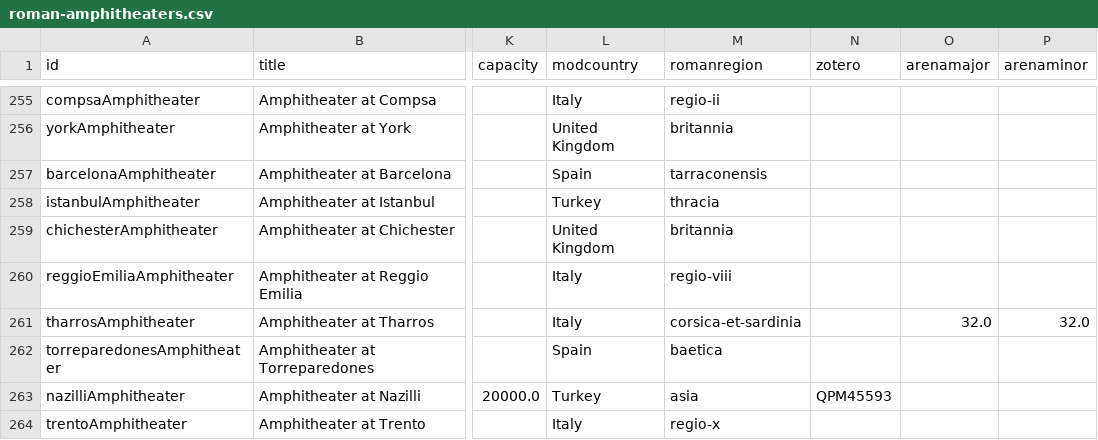
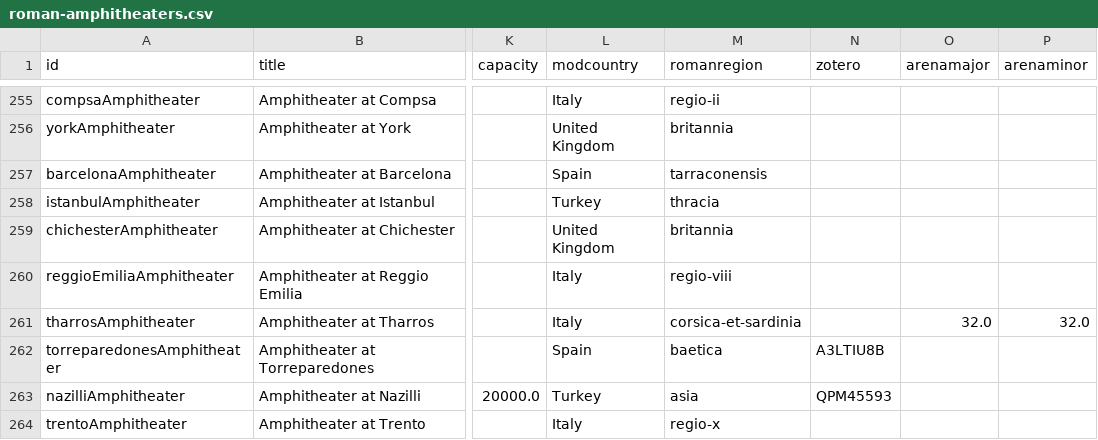
Before and after one commit to roman-amphitheaters/roman-amphitheaters, a CSV file: roman-amphitheaters.csv, drawn as a sheet; only a part is shown, gaps mark what is left out; the diff names each change by its address in the sheet, - before the commit and + after, or states it on an @@ line.

```diff
--- a/roman-amphitheaters.csv
+++ b/roman-amphitheaters.csv
-N262 (zotero): (empty)
+N262 (zotero): A3LTIU8B
```
Also changed, not shown: 1 other file.
